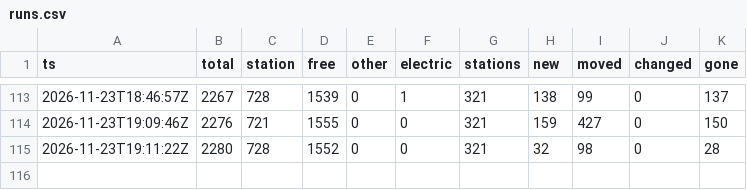
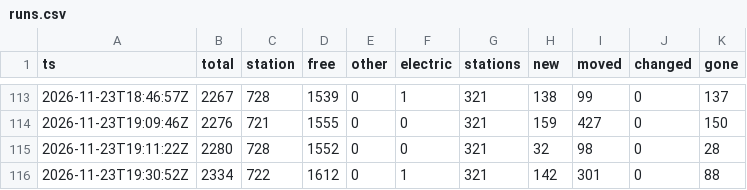
Before and after one commit to eneuberg/kvb-bike-tracker, a CSV file: data/history/runs.csv, drawn as a sheet; only a part is shown, gaps mark what is left out.

```diff
--- a/data/history/runs.csv
+++ b/data/history/runs.csv
@@ -115 +115,2 @@ ts,total,station,free,other,electric,stations,new,moved,changed,gone
 2026-11-23T19:11:22Z,2280,728,1552,0,0,321,32,98,0,28
+2026-11-23T19:30:52Z,2334,722,1612,0,1,321,142,301,0,88
```
Also changed, not shown: 1 other file.
